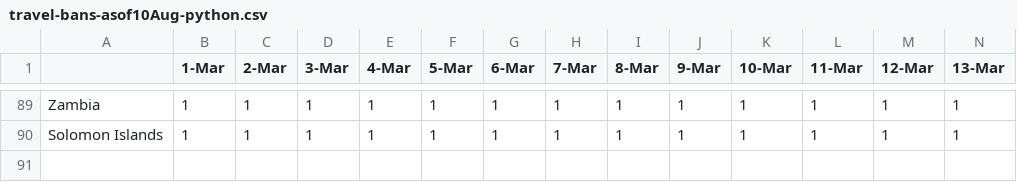
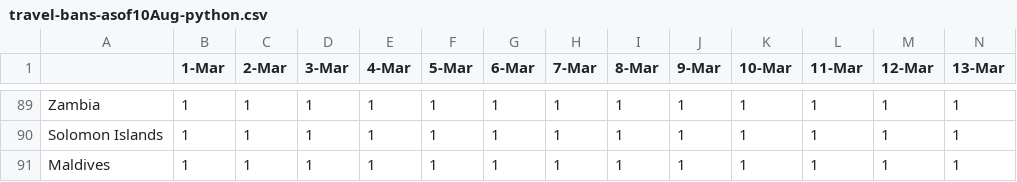
Before and after one commit to jessonpagaduan/covid-tourism, a CSV file: travel-bans-asof10Aug-python.csv, drawn as a sheet; only a part is shown, gaps mark what is left out; rows hold the shown columns only; the diff names each change by its address in the sheet, - before the commit and + after, or states it on an @@ line.

Commit message:
Add files via upload

```diff
--- a/travel-bans-asof10Aug-python.csv
+++ b/travel-bans-asof10Aug-python.csv
+row 91: Maldives | 1 | 1 | 1 | 1 | 1 | 1 | 1 | 1 | 1 | 1 | 1 | 1 | 1
```
